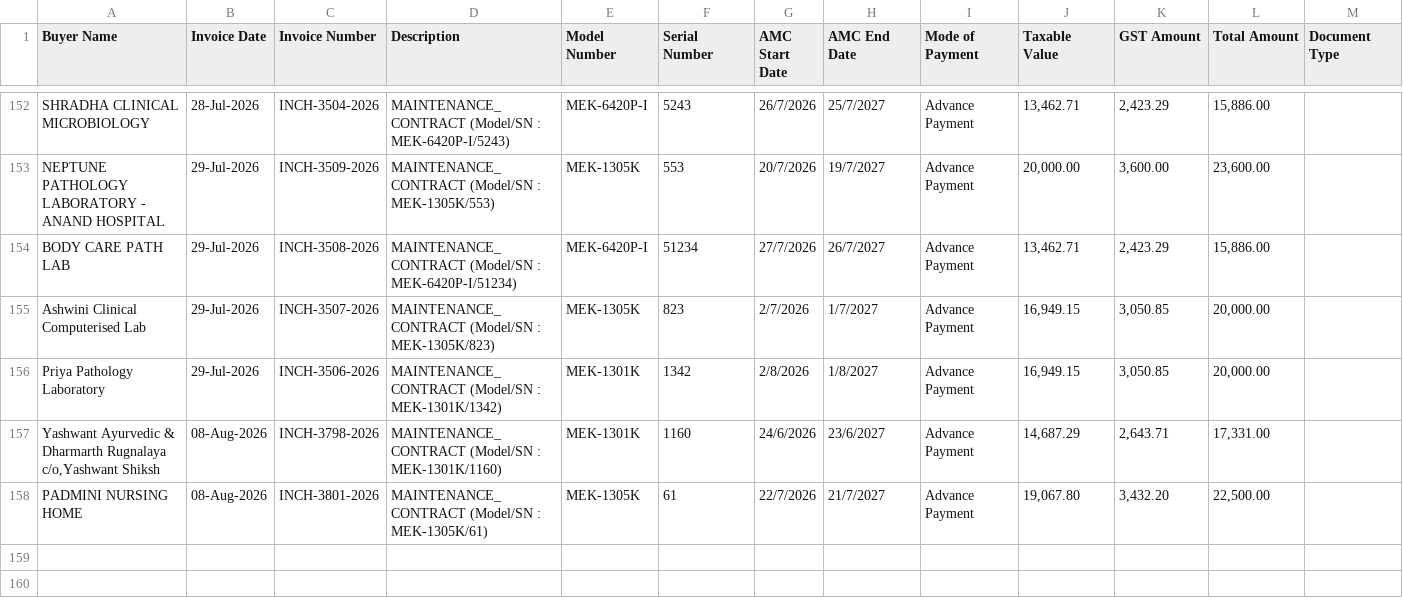
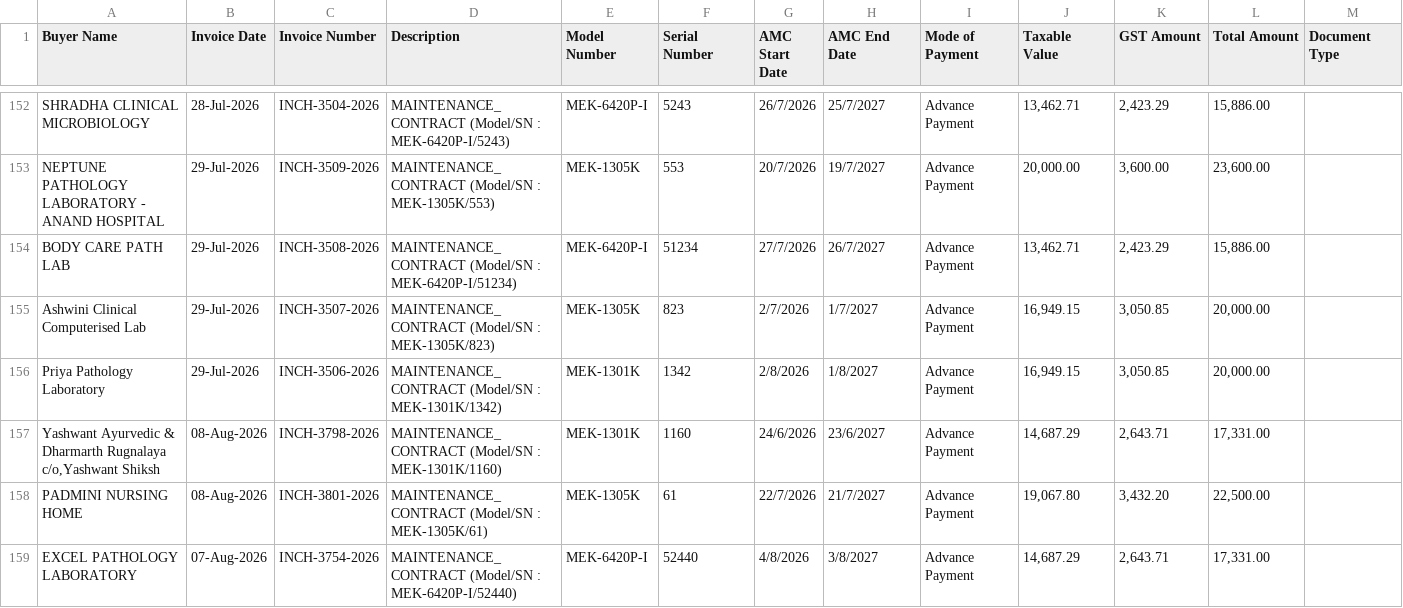
Before and after one commit to dehshat/invoice-tracker, a CSV file: Invoices_Database.csv, drawn as a sheet; only a part is shown, gaps mark what is left out.

Commit message:
Append new invoice data

```diff
--- a/Invoices_Database.csv
+++ b/Invoices_Database.csv
@@ -158 +158,2 @@
 "PADMINI NURSING HOME","08-Aug-2026","INCH-3801-2026","MAINTENANCE_CONTRACT (Model/SN : MEK-1305K/61)","MEK-1305K","61","22/7/2026","21/7/2027","Advance Payment","19,067.80","3,432.20","22,500.00",""
+"EXCEL PATHOLOGY LABORATORY","07-Aug-2026","INCH-3754-2026","MAINTENANCE_CONTRACT (Model/SN : MEK-6420P-I/52440)","MEK-6420P-I","52440","4/8/2026","3/8/2027","Advance Payment","14,687.29","2,643.71","17,331.00",""
```
